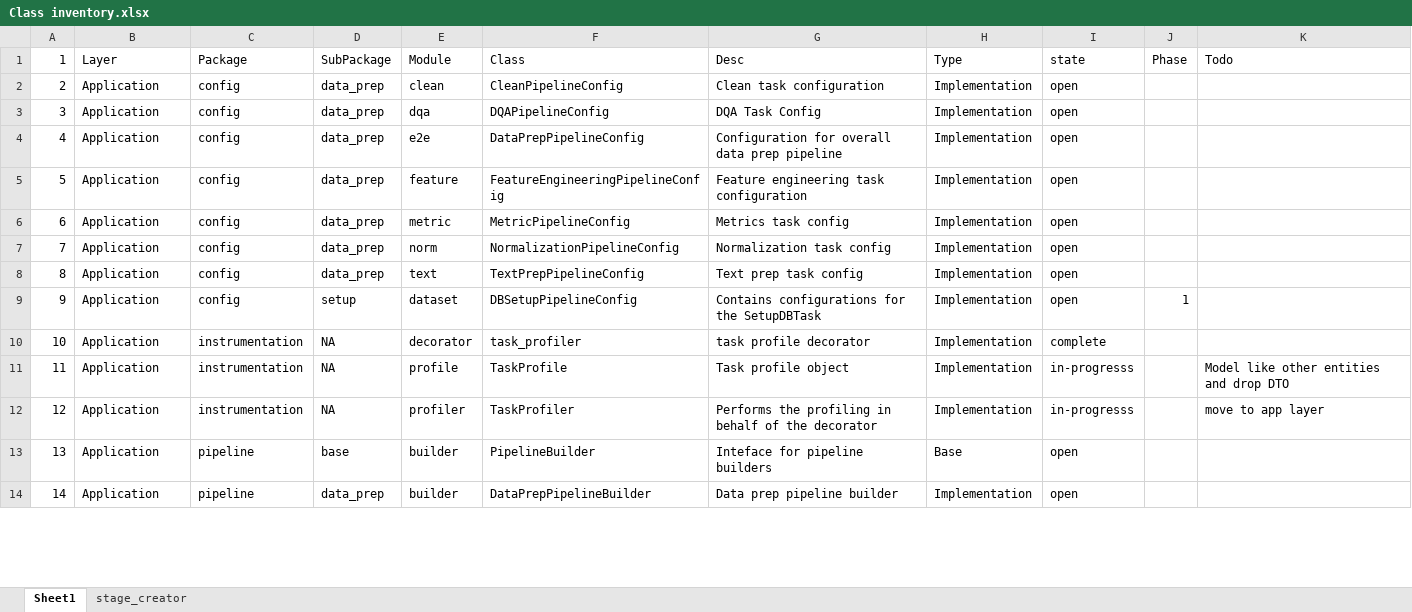
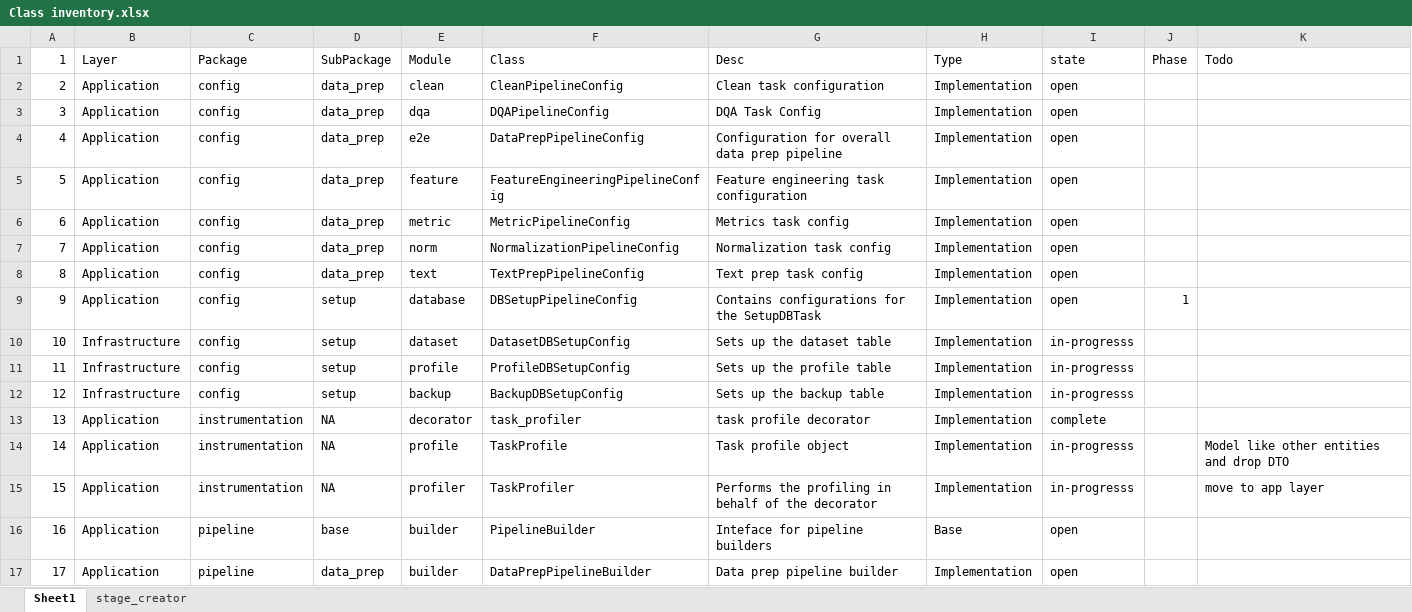
Before and after one commit to variancexplained/genai-lab-slm, an Excel workbook: notes/Class inventory.xlsx, sheet Sheet1, drawn as a sheet; only a part is shown; values as stored, in another font and other column widths than the file's, no borders; addresses are those after the commit; the diff covers the shown part only; the diff names each change by its address in the sheet, - before the commit and + after, or states it on an @@ line.

Commit message:
db setup pipeline config

```diff
--- a/notes/Class inventory.xlsx (sheet Sheet1)
+++ b/notes/Class inventory.xlsx (sheet Sheet1)
-E9: dataset
+E9: database
+row 10: 10 | Infrastructure | config | setup | dataset | DatasetDBSetupConfig | Sets up the dataset table | Implementation | in-progresss
+row 11: 11 | Infrastructure | config | setup | profile | ProfileDBSetupConfig | Sets up the profile table | Implementation | in-progresss
+row 12: 12 | Infrastructure | config | setup | backup | BackupDBSetupConfig | Sets up the backup table | Implementation | in-progresss
@@ column A renumbered between rows 13 and 53 @@
```
Also changed, not shown: 1 added row, 3 removed rows, 2 moved rows and 2 edited cells elsewhere in this sheet, 8 other files.
